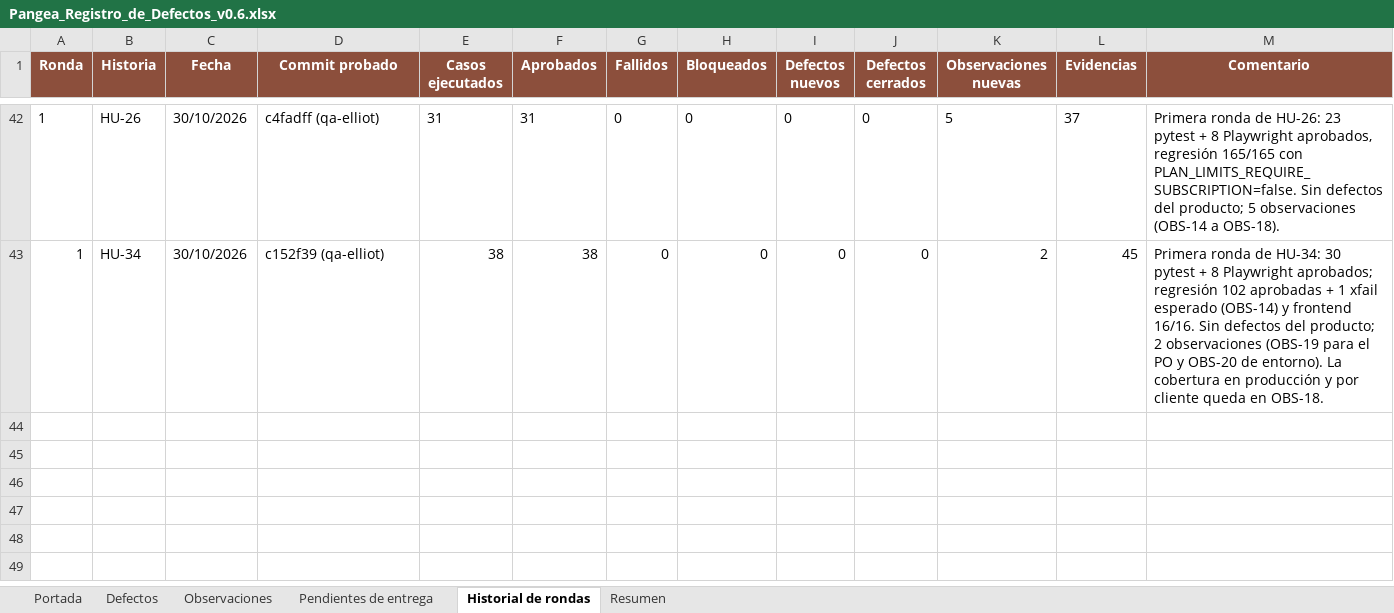
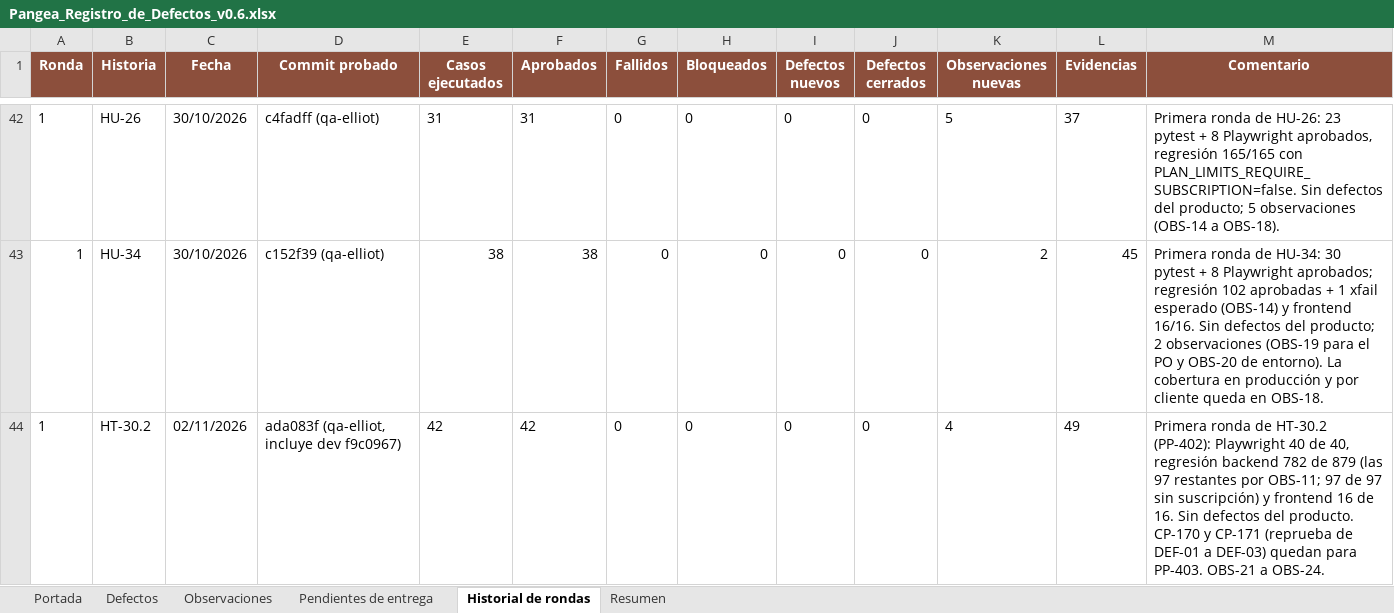
Before and after one commit to Ceneris-team/Pangea, an Excel workbook: backend/qa/04_Defectos/Pangea_Registro_de_Defectos_v0.6.xlsx, sheet Historial de rondas, drawn as a sheet; only a part is shown, gaps mark what is left out; values as stored, in another font and other column widths than the file's, no borders; the diff names each change by its address in the sheet, - before the commit and + after, or states it on an @@ line.

Commit message:
PP-402 test(e2e): ejecución de HT-30.2, regresión y registro de resultados

```diff
--- a/backend/qa/04_Defectos/Pangea_Registro_de_Defectos_v0.6.xlsx (sheet Historial de rondas)
+++ b/backend/qa/04_Defectos/Pangea_Registro_de_Defectos_v0.6.xlsx (sheet Historial de rondas)
+row 44: 1 | HT-30.2 | 02/11/2026 | ada083f (qa-elliot, incluye dev f9c0967) | 42 | 42 | 0 | 0 | 0 | 0 | 4 | 49 | Primera ronda de HT-30.2 (PP-402): Playwright 40 de 40, regresión backend 782 de 879 (las 97 restantes por OBS-11; 97 de 97 sin suscripción) y frontend 16 de 16. Sin defectos del producto. CP-170 y CP-171 (reprueba de DEF-01 a DEF-03) quedan para PP-403. OBS-21 a OBS-24.
```
Also changed, not shown: sheet Observaciones, sheet Portada, backend/qa/02_Casos_de_Prueba/Pangea_Casos_de_Prueba_v0.6.xlsx, backend/qa/05_Matriz_Trazabilidad_RTM/Pangea_Matriz_Trazabilidad_RTM_v0.6.xlsx, 17 other files.
